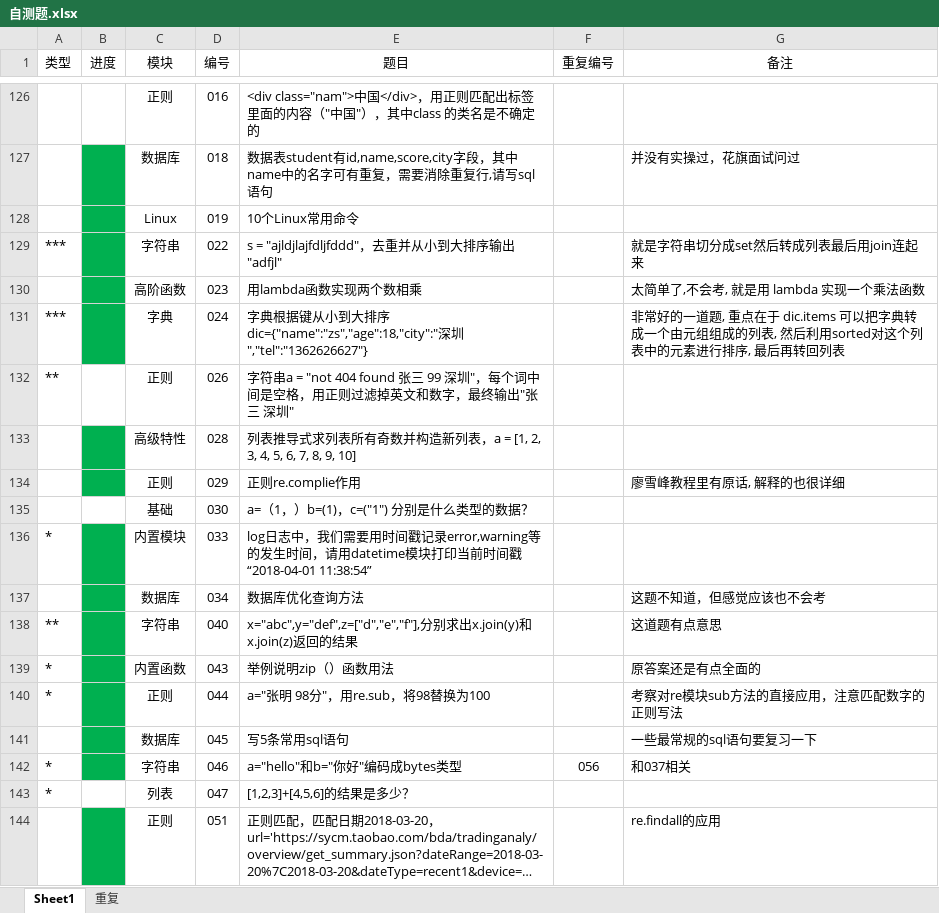
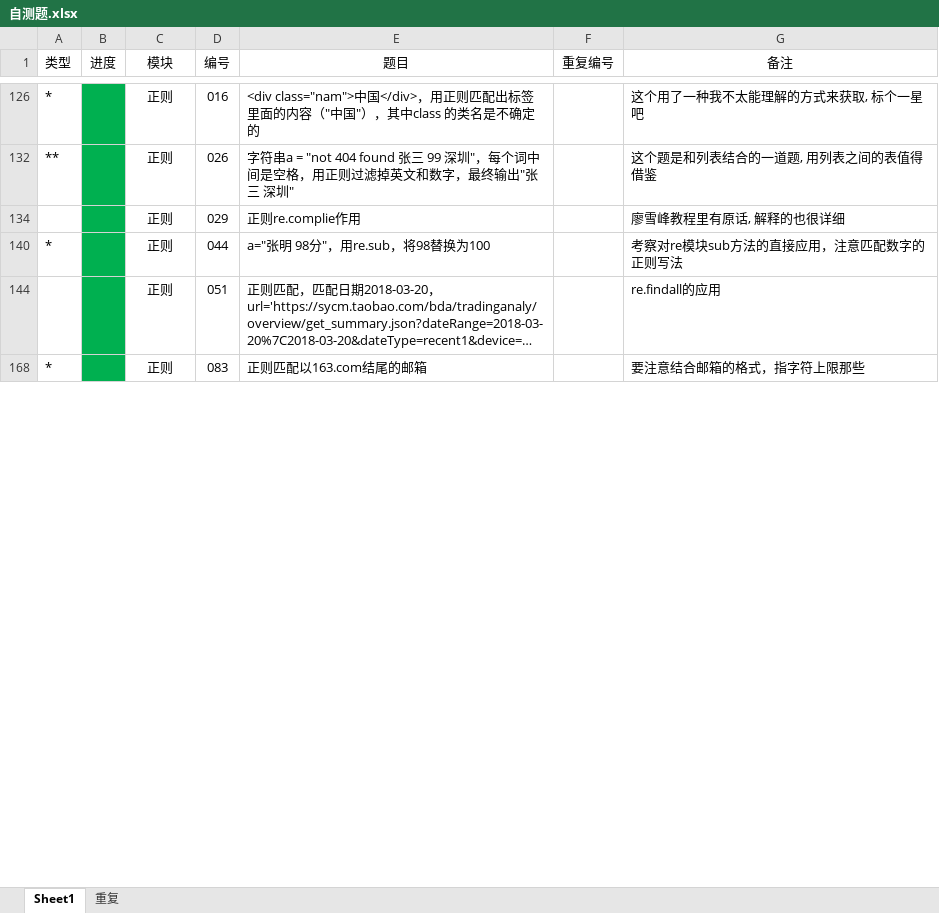
Before and after one commit to GregoryShen/00-Python, an Excel workbook: 017 面试题/自测题.xlsx, sheet Sheet1, drawn as a sheet; only a part is shown, gaps mark what is left out; the shorter side is filled out with more unchanged rows; long unchanged cells end in …; values as stored, in another font and other column widths than the file's, no borders; the diff covers the shown part only; the diff names each change by its address in the sheet, - before the commit and + after, or states it on an @@ line.

```diff
--- a/017 面试题/自测题.xlsx (sheet Sheet1)
+++ b/017 面试题/自测题.xlsx (sheet Sheet1)
-A126 (类型): (empty)
+A126 (类型): *
-B126 fill: none
+B126 fill: #00B050
-G126 (备注): (empty)
+G126 (备注): 这个用了一种我不太能理解的方式来获取, 标个一星吧
@@ row 127 hidden:  |  | 数据库 | 018 | 数据表student有id,name,score,city字段，其中name中的名字可有重复，需要消除重复行,请写sql语句 |  | 并没有实操过，花旗面试问过 @@
@@ row 128 hidden:  |  | Linux | 019 | 10个Linux常用命令 @@
@@ row 129 hidden: *** |  | 字符串 | 022 | s = "ajldjlajfdljfddd"，去重并从小到大排序输出"adfjl" |  | 就是字符串切分成set然后转成列表最后用join连起来 @@
@@ row 130 hidden:  |  | 高阶函数 | 023 | 用lambda函数实现两个数相乘 |  | 太简单了,不会考, 就是用 lambda 实现一个乘法函数 @@
@@ row 131 hidden: *** |  | 字典 | 024 | 字典根据键从小到大排序 dic={"name":"zs","age":18,"city":"深圳","tel":"1362626627"} |  | 非常好的一道题, 重点在于 dic.items 可以把字典转成一个由元组组成的列表, 然后利用sorted对这个列表中的元素进行排序, 最后再转回列表 @@
-B132 fill: none
+B132 fill: #00B050
-G132 (备注): (empty)
+G132 (备注): 这个题是和列表结合的一道题, 用列表之间的表值得借鉴
@@ row 133 hidden:  |  | 高级特性 | 028 | 列表推导式求列表所有奇数并构造新列表，a = [1, 2, 3, 4, 5, 6, 7, 8, 9, 10] @@
@@ row 135 hidden:  |  | 基础 | 030 | a=（1，）b=(1)，c=("1") 分别是什么类型的数据？ @@
@@ row 136 hidden: * |  | 内置模块 | 033 | log日志中，我们需要用时间戳记录error,warning等的发生时间，请用datetime模块打印当前时间戳 “2018-04-01 11:38:54” @@
@@ row 137 hidden:  |  | 数据库 | 034 | 数据库优化查询方法 |  | 这题不知道，但感觉应该也不会考 @@
@@ row 138 hidden: ** |  | 字符串 | 040 | x="abc",y="def",z=["d","e","f"],分别求出x.join(y)和x.join(z)返回的结果 |  | 这道题有点意思 @@
@@ row 139 hidden: * |  | 内置函数 | 043 | 举例说明zip（）函数用法 |  | 原答案还是有点全面的 @@
@@ row 141 hidden:  |  | 数据库 | 045 | 写5条常用sql语句 |  | 一些最常规的sql语句要复习一下 @@
@@ row 142 hidden: * |  | 字符串 | 046 | a="hello"和b="你好"编码成bytes类型 | 056 | 和037相关 @@
@@ row 143 hidden: * |  | 列表 | 047 | [1,2,3]+[4,5,6]的结果是多少？ @@
```
Also changed, not shown: 12 removed rows, 167 hidden or unhidden rows, 5 edited cells and cell formats elsewhere in this sheet, 2 other files.
